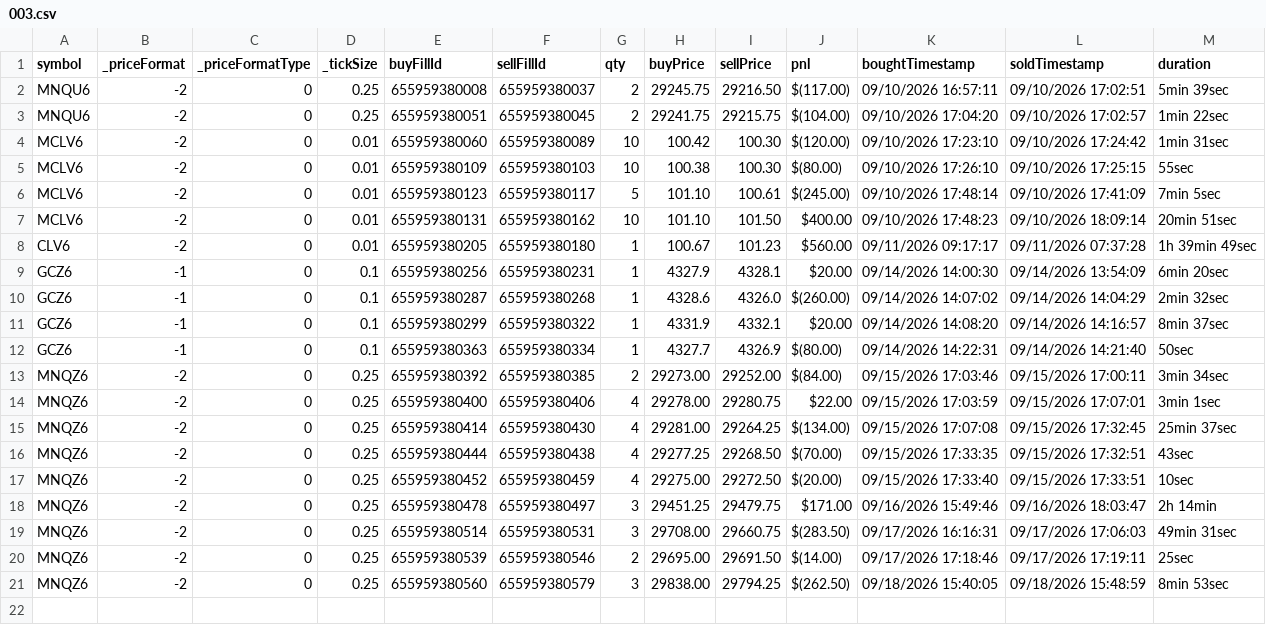
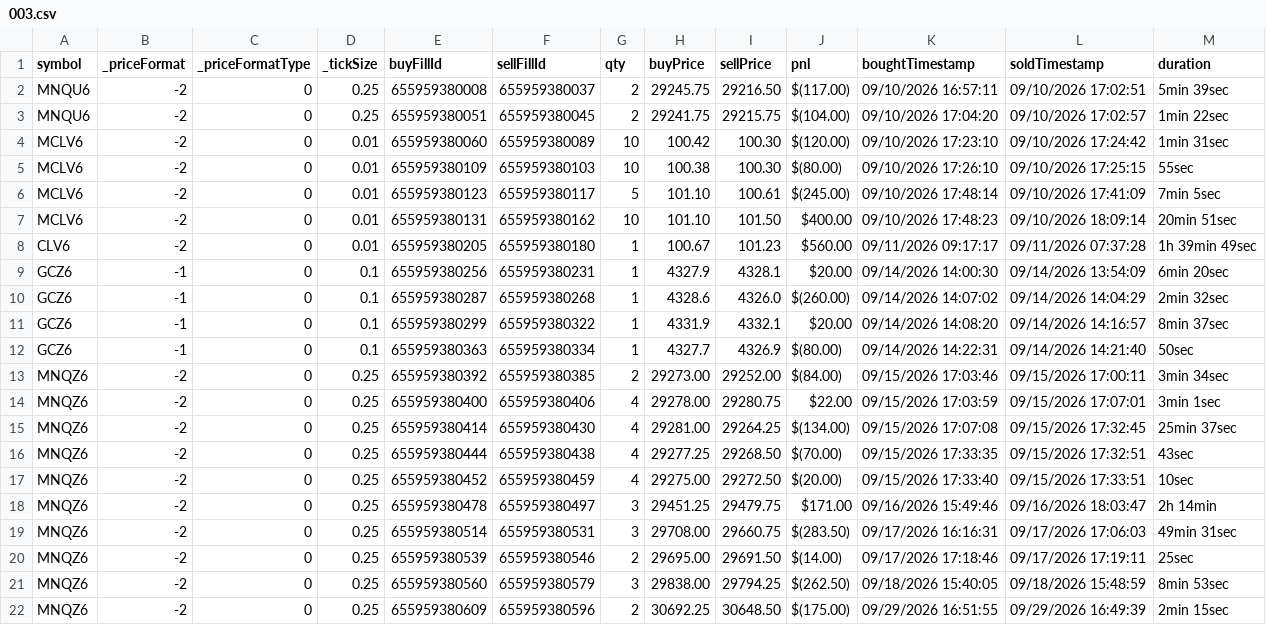
Before and after one commit to scaryseb-afk/journal-trading, a CSV file: csv/comptes/003.csv, drawn as a sheet.

```diff
--- a/csv/comptes/003.csv
+++ b/csv/comptes/003.csv
@@ -21 +21,2 @@ MNQZ6,-2,0,0.25,655959380539,655959380546,2,29695.00,29691.50,$(14.00),09/17/202
 MNQZ6,-2,0,0.25,655959380560,655959380579,3,29838.00,29794.25,$(262.50),09/18/2026 15:40:05,09/18/2026 15:48:59,8min 53sec
+MNQZ6,-2,0,0.25,655959380609,655959380596,2,30692.25,30648.50,$(175.00),09/29/2026 16:51:55,09/29/2026 16:49:39,2min 15sec
```
Also changed, not shown: csv/comptes/001.csv, 2 other files.
